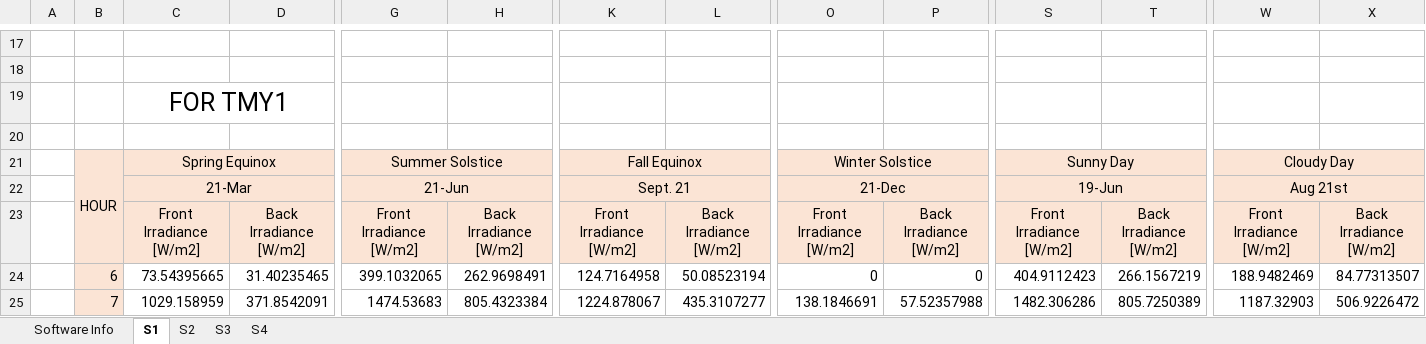
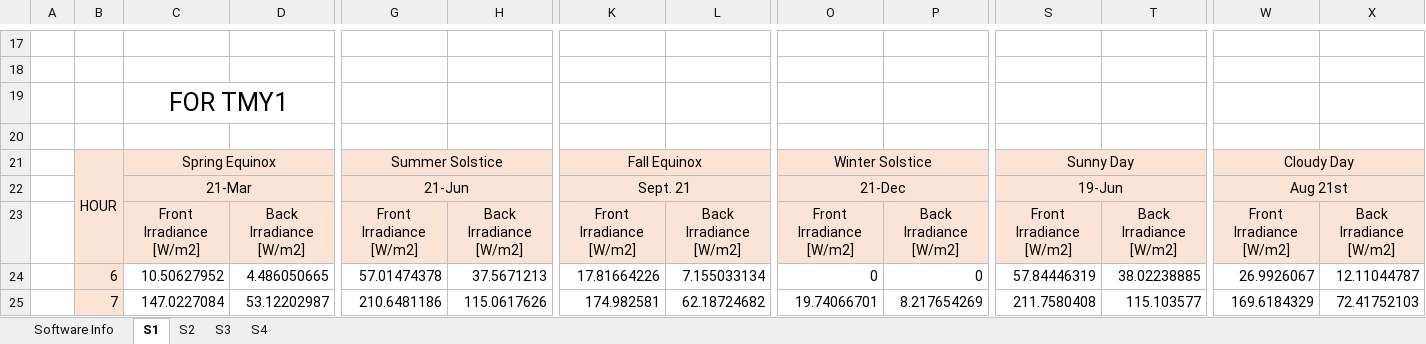
Before and after one commit to anomam/pvfactors_iea_pvps_study, an Excel workbook: results/Results_pvfactors.xlsx, sheet S1, drawn as a sheet; only a part is shown, gaps mark what is left out; values as stored, in another font and other column widths than the file's, no borders; charts and pictures not drawn; the diff covers the shown part only; the diff names each change by its address in the sheet, - before the commit and + after, or states it on an @@ line.

```diff
--- a/results/Results_pvfactors.xlsx (sheet S1)
+++ b/results/Results_pvfactors.xlsx (sheet S1)
-C24: 73.54395665
+C24: 10.50627952
-D24: 31.40235465
+D24: 4.486050665
-G24: 399.1032065
+G24: 57.01474378
-H24: 262.9698491
+H24: 37.5671213
-K24: 124.7164958
+K24: 17.81664226
-L24: 50.08523194
+L24: 7.155033134
-S24: 404.9112423
+S24: 57.84446319
-T24: 266.1567219
+T24: 38.02238885
-W24: 188.9482469
+W24: 26.9926067
-X24: 84.77313507
+X24: 12.11044787
-C25: 1029.158959
+C25: 147.0227084
-D25: 371.8542091
+D25: 53.12202987
-G25: 1474.53683
+G25: 210.6481186
-H25: 805.4323384
+H25: 115.0617626
-K25: 1224.878067
+K25: 174.982581
-L25: 435.3107277
+L25: 62.18724682
-O25: 138.1846691
+O25: 19.74066701
-P25: 57.52357988
+P25: 8.217654269
-S25: 1482.306286
+S25: 211.7580408
-T25: 805.7250389
+T25: 115.103577
-W25: 1187.32903
+W25: 169.6184329
-X25: 506.9226472
+X25: 72.41752103
```
Also changed, not shown: 1 added row, 1 removed row, 131 edited cells and cell formats elsewhere in this sheet, sheet S4, sheet S2, sheet S3, sheet Software Info, charts or pictures, 5 other files.
